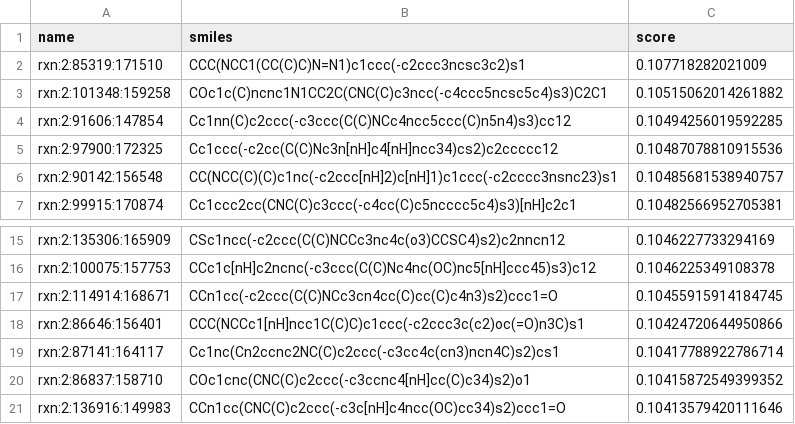
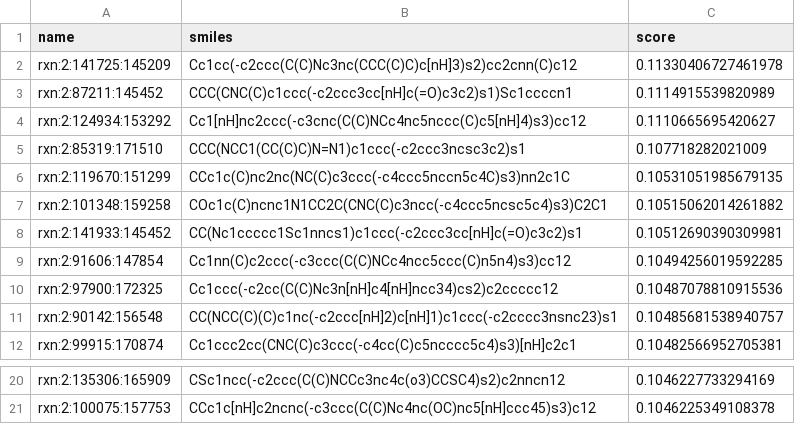
Before and after one commit to Richard-Wang0308/nova-4090, a CSV file: top20_v2/TOP20_rxn2_P40261.csv, drawn as a sheet; only a part is shown, gaps mark what is left out; removed rows and columns are numbered as before the commit, all else as after; the diff names each change by its address in the sheet, - before the commit and + after, or states it on an @@ line.

```diff
--- a/top20_v2/TOP20_rxn2_P40261.csv
+++ b/top20_v2/TOP20_rxn2_P40261.csv
+row 2: rxn:2:141725:145209 | Cc1cc(-c2ccc(C(C)Nc3nc(CCC(C)C)c[nH]3)s2)cc2cnn(C)c12 | 0.11330406727461978
+row 3: rxn:2:87211:145452 | CCC(CNC(C)c1ccc(-c2ccc3cc[nH]c(=O)c3c2)s1)Sc1ccccn1 | 0.1114915539820989
+row 4: rxn:2:124934:153292 | Cc1[nH]nc2ccc(-c3cnc(C(C)NCc4nc5nccc(C)c5[nH]4)s3)cc12 | 0.1110665695420627
+row 6: rxn:2:119670:151299 | CCc1c(C)nc2nc(NC(C)c3ccc(-c4ccc5nccn5c4C)s3)nn2c1C | 0.10531051985679135
+row 8: rxn:2:141933:145452 | CC(Nc1ccccc1Sc1nncs1)c1ccc(-c2ccc3cc[nH]c(=O)c3c2)s1 | 0.10512690390309981
-row 17: rxn:2:114914:168671 | CCn1cc(-c2ccc(C(C)NCc3cn4cc(C)cc(C)c4n3)s2)ccc1=O | 0.10455915914184745
-row 18: rxn:2:86646:156401 | CCC(NCCc1[nH]ncc1C(C)C)c1ccc(-c2ccc3c(c2)oc(=O)n3C)s1 | 0.10424720644950866
-row 19: rxn:2:87141:164117 | Cc1nc(Cn2ccnc2NC(C)c2ccc(-c3cc4c(cn3)ncn4C)s2)cs1 | 0.10417788922786714
-row 20: rxn:2:86837:158710 | COc1cnc(CNC(C)c2ccc(-c3ccnc4[nH]cc(C)c34)s2)o1 | 0.10415872549399352
-row 21: rxn:2:136916:149983 | CCn1cc(CNC(C)c2ccc(-c3c[nH]c4ncc(OC)cc34)s2)ccc1=O | 0.10413579420111646
```
Also changed, not shown: data/rxn1_reactant_analysis.csv, data/rxn3_reactant_analysis.csv, 32 other files.
